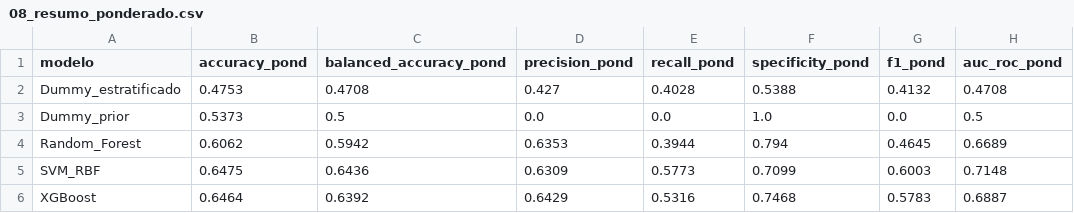
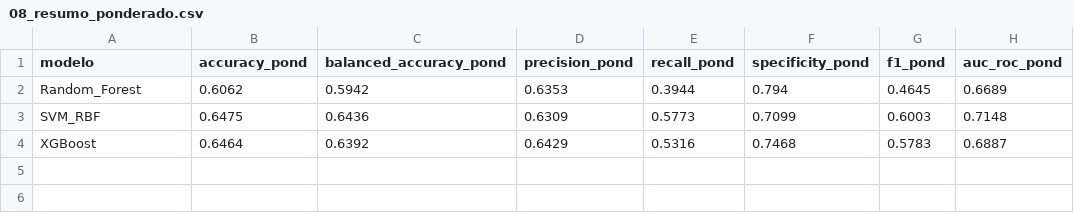
Before and after one commit to Dudamaiap/TCC_TEA, a CSV file: Results/08_resumo_ponderado.csv, drawn as a sheet; the diff names each change by its address in the sheet, - before the commit and + after, or states it on an @@ line.

```diff
--- a/Results/08_resumo_ponderado.csv
+++ b/Results/08_resumo_ponderado.csv
-row 2: Dummy_estratificado | 0.4753 | 0.4708 | 0.427 | 0.4028 | 0.5388 | 0.4132 | 0.4708
-row 3: Dummy_prior | 0.5373 | 0.5 | 0.0 | 0.0 | 1.0 | 0.0 | 0.5
```
Also changed, not shown: Results/08_busca_hiperparametros.csv, Results/08_resultados_baselines.csv, 50 other files.
